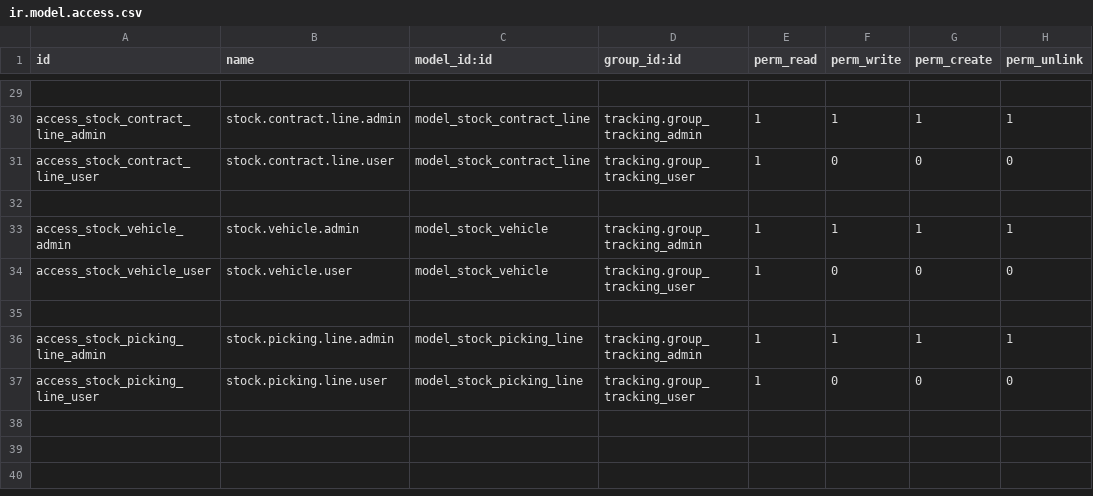
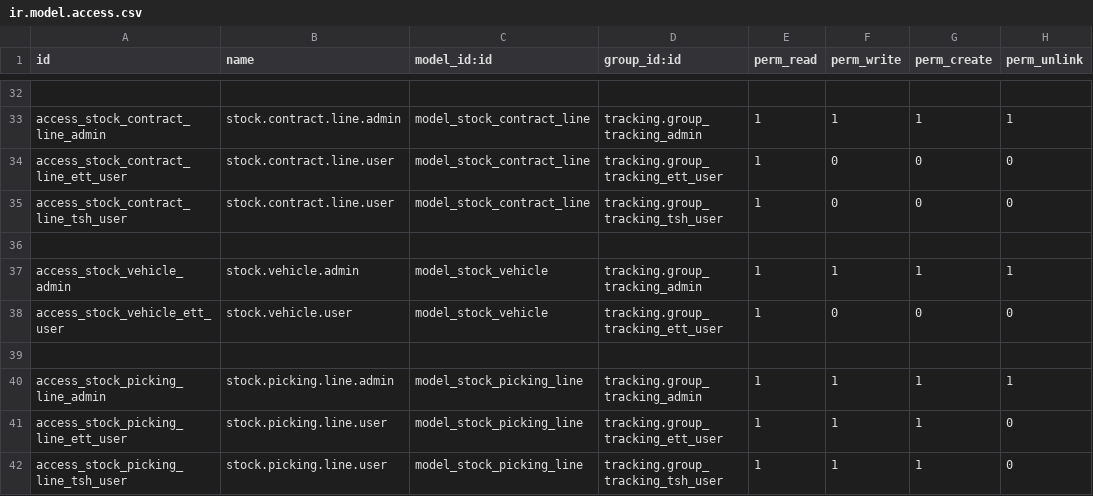
Before and after one commit to s4mdaa/tracking, a CSV file: security/ir.model.access.csv, drawn as a sheet; only a part is shown, gaps mark what is left out; addresses are those after the commit; the diff covers the shown part only; the diff names each change by its address in the sheet, - before the commit and + after, or states it on an @@ line.

```diff
--- a/security/ir.model.access.csv
+++ b/security/ir.model.access.csv
-A34 (id): access_stock_contract_line_user
+A34 (id): access_stock_contract_line_ett_user
-D34 (group_id:id): tracking.group_tracking_user
+D34 (group_id:id): tracking.group_tracking_ett_user
+row 35: access_stock_contract_line_tsh_user | stock.contract.line.user | model_stock_contract_line | tracking.group_tracking_tsh_user | 1 | 0 | 0 | 0
-A38 (id): access_stock_vehicle_user
+A38 (id): access_stock_vehicle_ett_user
-D38 (group_id:id): tracking.group_tracking_user
+D38 (group_id:id): tracking.group_tracking_ett_user
-A41 (id): access_stock_picking_line_user
+A41 (id): access_stock_picking_line_ett_user
-D41 (group_id:id): tracking.group_tracking_user
+D41 (group_id:id): tracking.group_tracking_ett_user
-F41 (perm_write): 0
+F41 (perm_write): 1
-G41 (perm_create): 0
+G41 (perm_create): 1
+row 42: access_stock_picking_line_tsh_user | stock.picking.line.user | model_stock_picking_line | tracking.group_tracking_tsh_user | 1 | 1 | 1 | 0
```
Also changed, not shown: 5 added rows, 2 removed rows and 18 edited cells elsewhere in this file, 8 other files.
